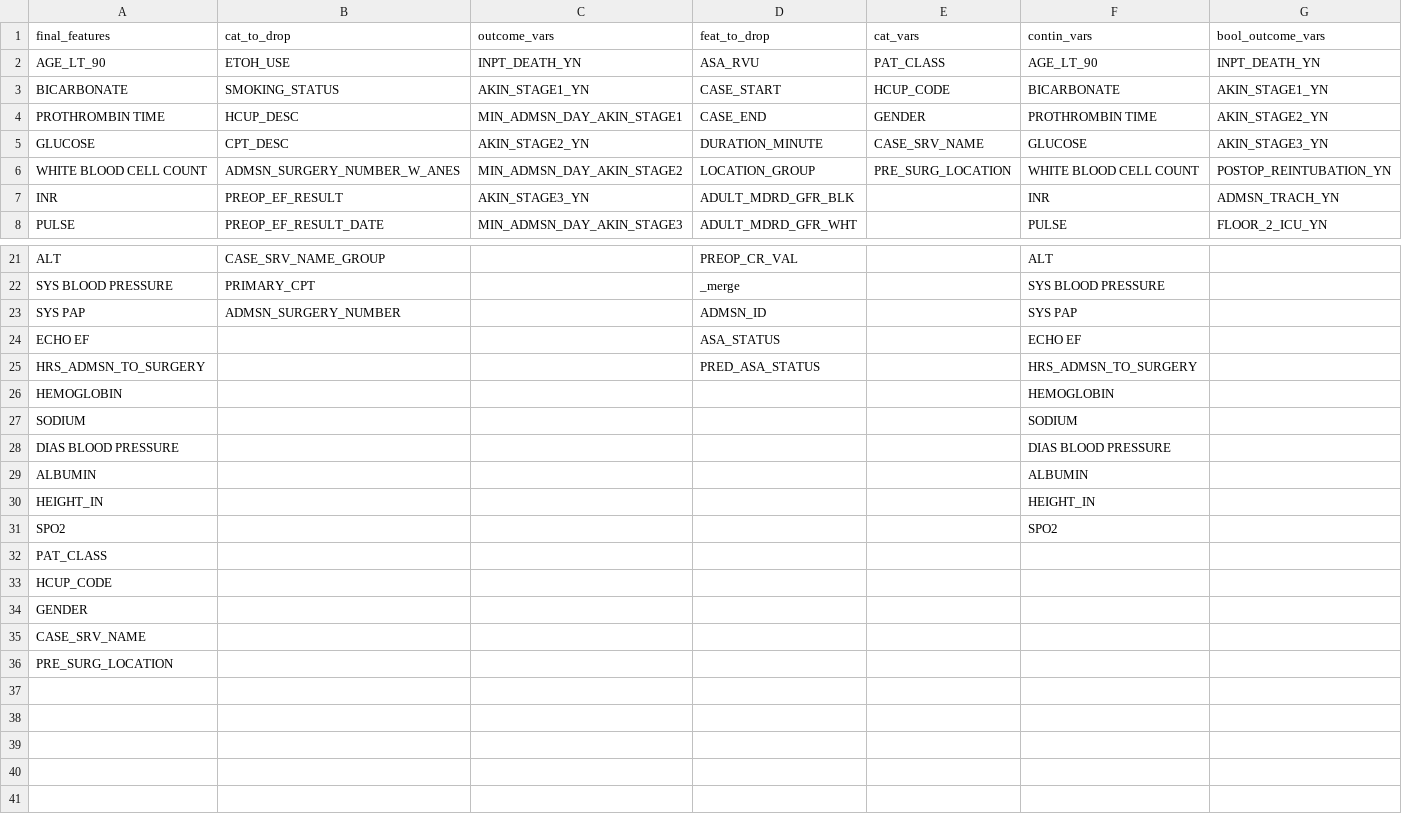
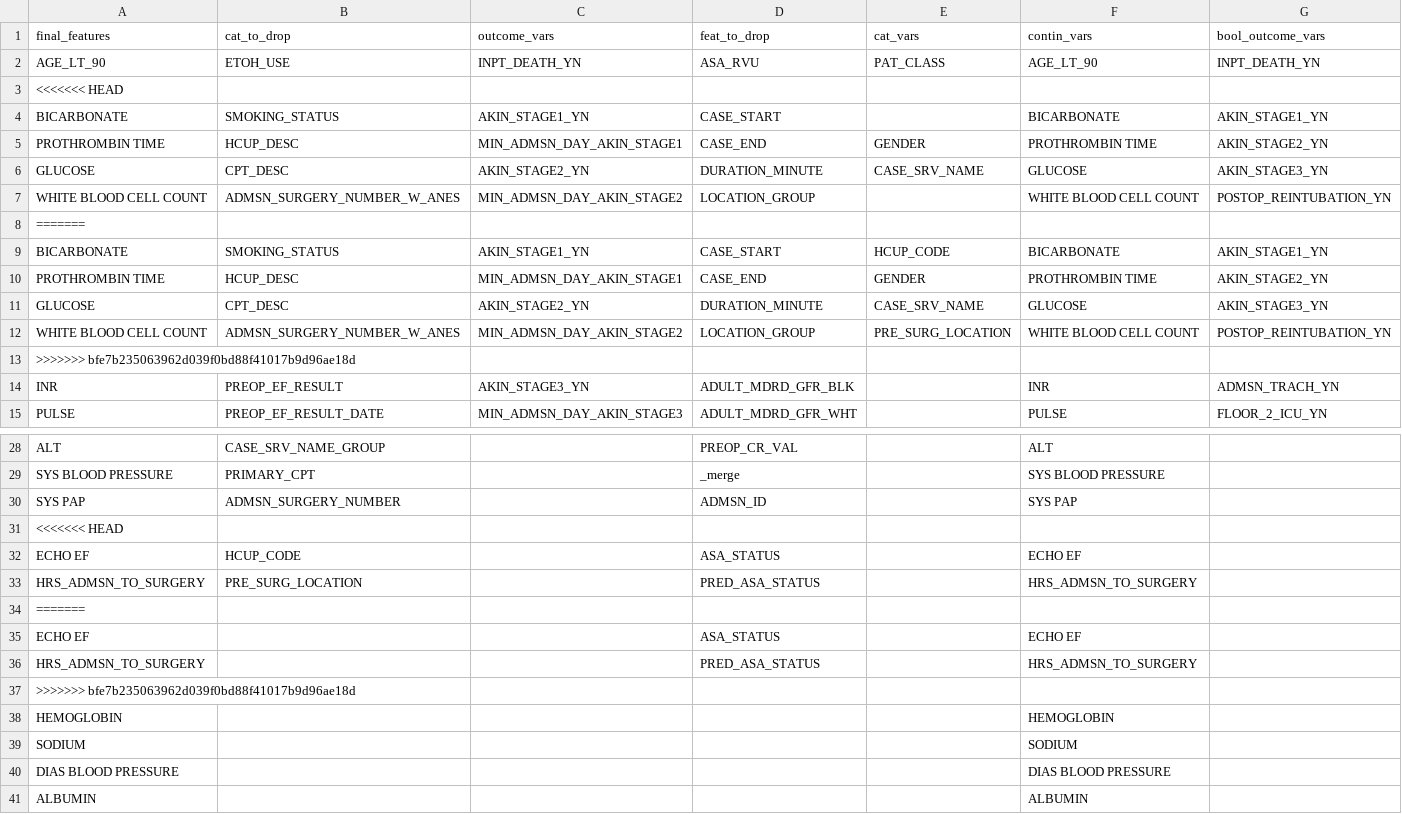
Before and after one commit to brianhill11/PreopMortalityPrediction, a CSV file: paper/preop_no_lab_times/EHR_MAIN_FEATURES.csv, drawn as a sheet; only a part is shown, gaps mark what is left out; the shorter side is filled out with more unchanged rows; the diff covers the shown part only; the diff names each change by its address in the sheet, - before the commit and + after, or states it on an @@ line.

```diff
--- a/paper/preop_no_lab_times/EHR_MAIN_FEATURES.csv
+++ b/paper/preop_no_lab_times/EHR_MAIN_FEATURES.csv
+row 3: <<<<<<< HEAD
+row 4: BICARBONATE | SMOKING_STATUS | AKIN_STAGE1_YN | CASE_START |  | BICARBONATE | AKIN_STAGE1_YN
+row 5: PROTHROMBIN TIME | HCUP_DESC | MIN_ADMSN_DAY_AKIN_STAGE1 | CASE_END | GENDER | PROTHROMBIN TIME | AKIN_STAGE2_YN
+row 6: GLUCOSE | CPT_DESC | AKIN_STAGE2_YN | DURATION_MINUTE | CASE_SRV_NAME | GLUCOSE | AKIN_STAGE3_YN
+row 7: WHITE BLOOD CELL COUNT | ADMSN_SURGERY_NUMBER_W_ANES | MIN_ADMSN_DAY_AKIN_STAGE2 | LOCATION_GROUP |  | WHITE BLOOD CELL COUNT | POSTOP_REINTUBATION_YN
+row 8: =======
+row 13: >>>>>>> bfe7b235063962d039f0bd88f41017b9d96ae18d
+row 31: <<<<<<< HEAD
+row 32: ECHO EF | HCUP_CODE |  | ASA_STATUS |  | ECHO EF
+row 33: HRS_ADMSN_TO_SURGERY | PRE_SURG_LOCATION |  | PRED_ASA_STATUS |  | HRS_ADMSN_TO_SURGERY
+row 34: =======
+row 37: >>>>>>> bfe7b235063962d039f0bd88f41017b9d96ae18d
```
Also changed, not shown: 7 added rows elsewhere in this file, 6 other files.
